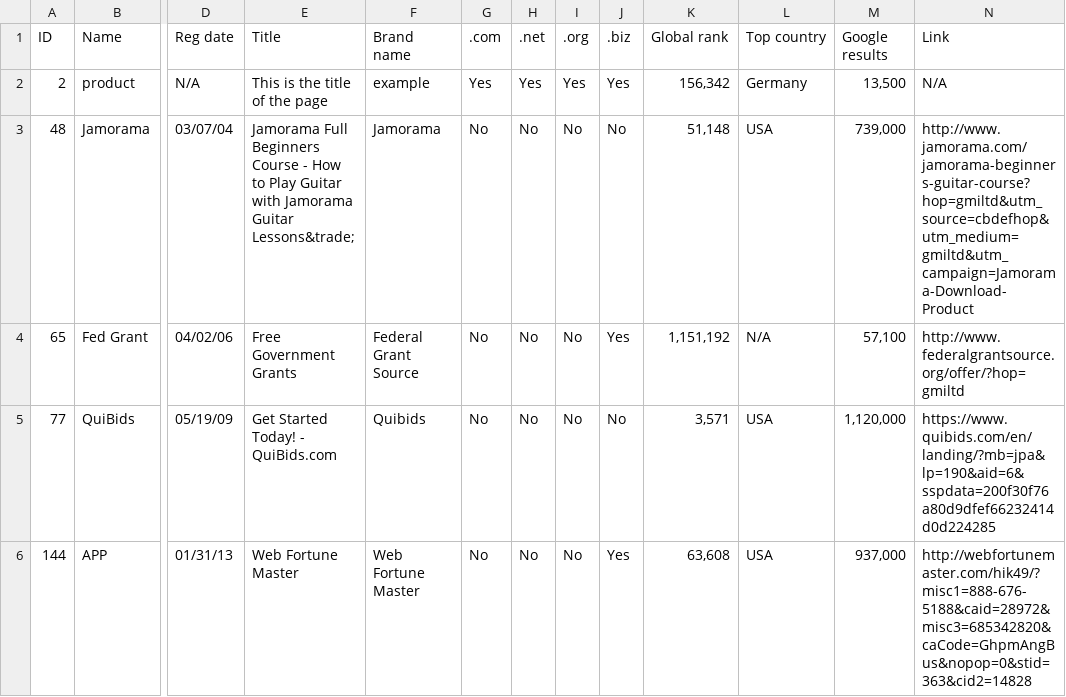
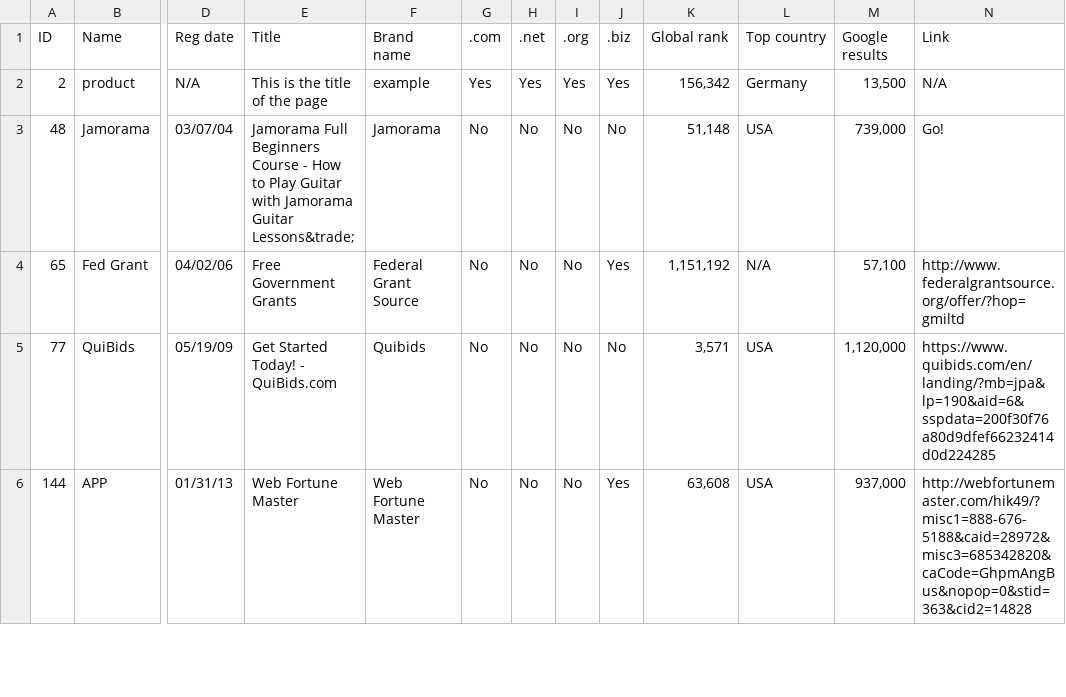
Before and after one commit to KatyAverill/Market_Research, a CSV file: market_research.csv, drawn as a sheet; only a part is shown, gaps mark what is left out; the diff names each change by its address in the sheet, - before the commit and + after, or states it on an @@ line.

Commit message:
Styling
Added styling to table.

```diff
--- a/market_research.csv
+++ b/market_research.csv
-N3 (Link): http://www.jamorama.com/jamorama-beginners-guitar-course?hop=gmiltd&utm_source=cbdefhop&utm_medium=gmiltd&utm_campaign=Jamorama-Download-Product
+N3 (Link): Go!
```
Also changed, not shown: 2 other files.
